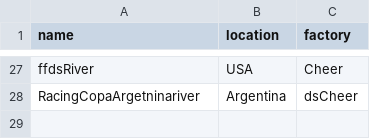
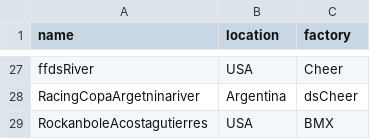
Before and after one commit to lcyta/GanntDepot, a CSV file: data/responsibles.csv, drawn as a sheet; only a part is shown, gaps mark what is left out.

```diff
--- a/data/responsibles.csv
+++ b/data/responsibles.csv
@@ -28 +28,2 @@ ffdsRiver,USA,Cheer
 RacingCopaArgetninariver,Argentina,dsCheer
+RockanboleAcostagutierres,USA,BMX
```
Also changed, not shown: 1 other file.
